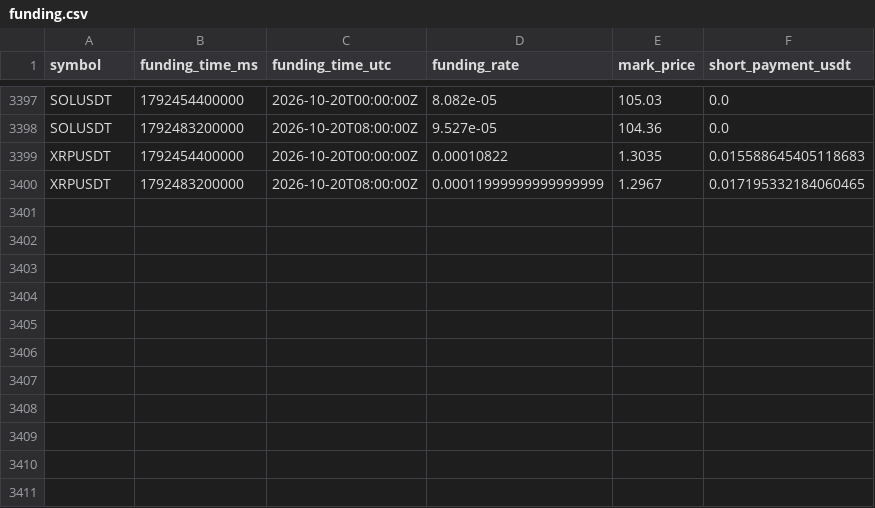
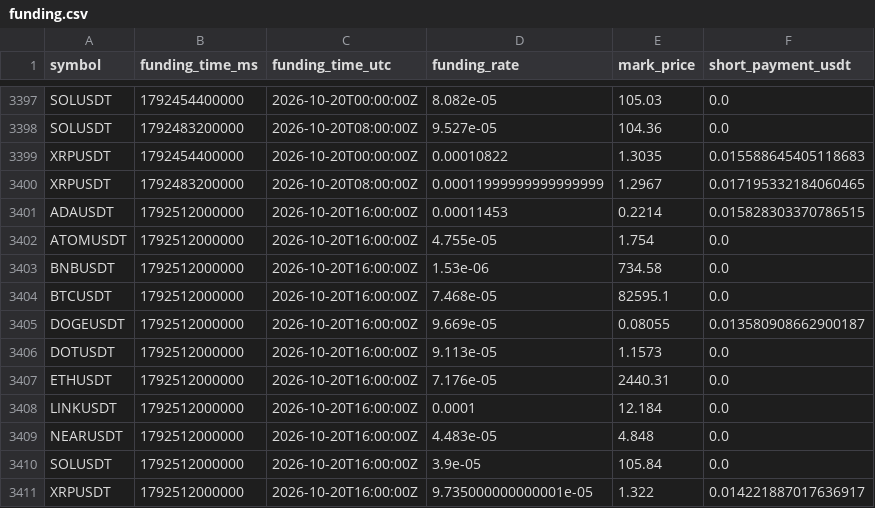
Before and after one commit to sirbob1998-eng/bitunix-paper-test, a CSV file: paper_test/funding.csv, drawn as a sheet; only a part is shown, gaps mark what is left out; the diff names each change by its address in the sheet, - before the commit and + after, or states it on an @@ line.

```diff
--- a/paper_test/funding.csv
+++ b/paper_test/funding.csv
+row 3401: ADAUSDT | 1792512000000 | 2026-10-20T16:00:00Z | 0.00011453 | 0.2214 | 0.015828303370786515
+row 3402: ATOMUSDT | 1792512000000 | 2026-10-20T16:00:00Z | 4.755e-05 | 1.754 | 0.0
+row 3403: BNBUSDT | 1792512000000 | 2026-10-20T16:00:00Z | 1.53e-06 | 734.58 | 0.0
+row 3404: BTCUSDT | 1792512000000 | 2026-10-20T16:00:00Z | 7.468e-05 | 82595.1 | 0.0
+row 3405: DOGEUSDT | 1792512000000 | 2026-10-20T16:00:00Z | 9.669e-05 | 0.08055 | 0.013580908662900187
+row 3406: DOTUSDT | 1792512000000 | 2026-10-20T16:00:00Z | 9.113e-05 | 1.1573 | 0.0
+row 3407: ETHUSDT | 1792512000000 | 2026-10-20T16:00:00Z | 7.176e-05 | 2440.31 | 0.0
+row 3408: LINKUSDT | 1792512000000 | 2026-10-20T16:00:00Z | 0.0001 | 12.184 | 0.0
+row 3409: NEARUSDT | 1792512000000 | 2026-10-20T16:00:00Z | 4.483e-05 | 4.848 | 0.0
+row 3410: SOLUSDT | 1792512000000 | 2026-10-20T16:00:00Z | 3.9e-05 | 105.84 | 0.0
+row 3411: XRPUSDT | 1792512000000 | 2026-10-20T16:00:00Z | 9.735000000000001e-05 | 1.322 | 0.014221887017636917
```
Also changed, not shown: paper_test/market_snapshots.csv, paper_test/snapshots.csv, 1 other file.
